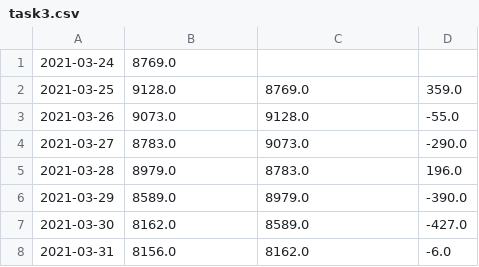
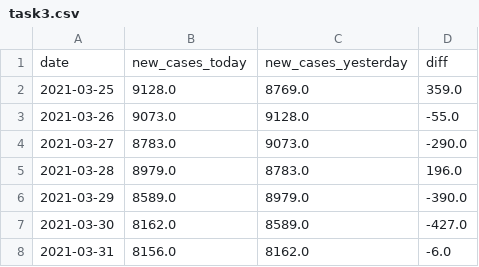
Before and after one commit to LinkiChmu/PySparkSQL, a CSV file: task3.csv, drawn as a sheet; removed rows and columns are numbered as before the commit, all else as after; the diff names each change by its address in the sheet, - before the commit and + after, or states it on an @@ line.

Commit message:
limit, write csv with headers added, task3 - filter isNotNull added

```diff
--- a/task3.csv
+++ b/task3.csv
-row 1: 2021-03-24 | 8769.0
+row 1: date | new_cases_today | new_cases_yesterday | diff
```
Also changed, not shown: task2.csv, 2 other files.
